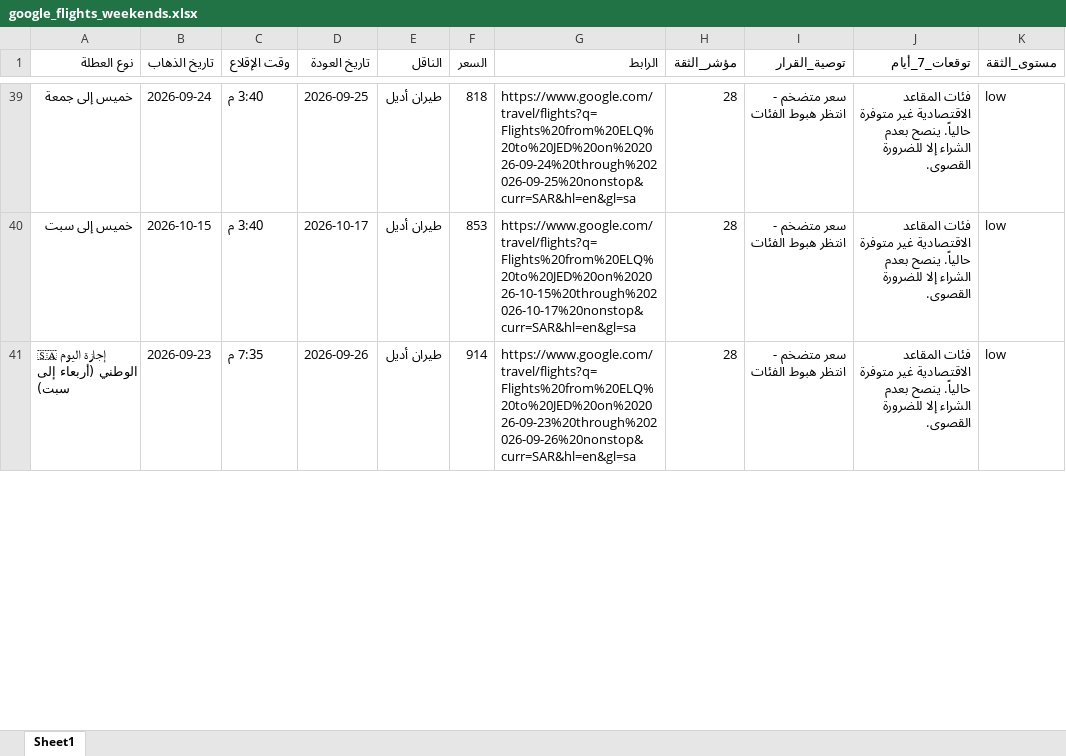
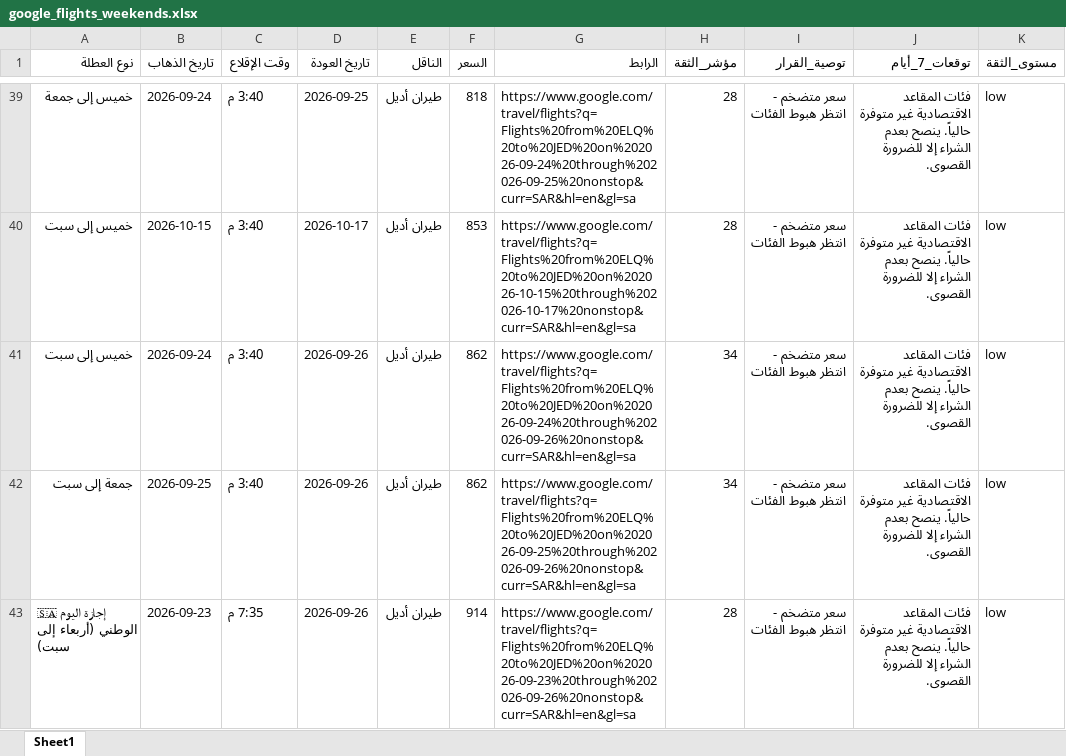
Before and after one commit to hysgerr2020/qassim-flight-radar, an Excel workbook: google_flights_weekends.xlsx, sheet Sheet1, drawn as a sheet; only a part is shown, gaps mark what is left out; values as stored, in another font and other column widths than the file's, no borders; the diff covers the shown part only; the diff names each change by its address in the sheet, - before the commit and + after, or states it on an @@ line.

```diff
--- a/google_flights_weekends.xlsx (sheet Sheet1)
+++ b/google_flights_weekends.xlsx (sheet Sheet1)
+row 41: خميس إلى سبت | 2026-09-24 | 3:40 م | 2026-09-26 | طيران أديل | 862 | https://www.google.com/travel/flights?q=Flights%20from%20ELQ%20to%20JED%20on%202026-09-24%20through%202026-09-26%20nonstop&curr=SAR&hl=en&gl=sa | 34 | سعر متضخم - انتظر هبوط الفئات | فئات المقاعد الاقتصادية غير متوفرة حالياً. ينصح بعدم الشراء إلا للضرورة القصوى. | low
+row 42: جمعة إلى سبت | 2026-09-25 | 3:40 م | 2026-09-26 | طيران أديل | 862 | https://www.google.com/travel/flights?q=Flights%20from%20ELQ%20to%20JED%20on%202026-09-25%20through%202026-09-26%20nonstop&curr=SAR&hl=en&gl=sa | 34 | سعر متضخم - انتظر هبوط الفئات | فئات المقاعد الاقتصادية غير متوفرة حالياً. ينصح بعدم الشراء إلا للضرورة القصوى. | low
```
Also changed, not shown: 2 removed rows and 1 edited cell elsewhere in this sheet, 3 other files.
